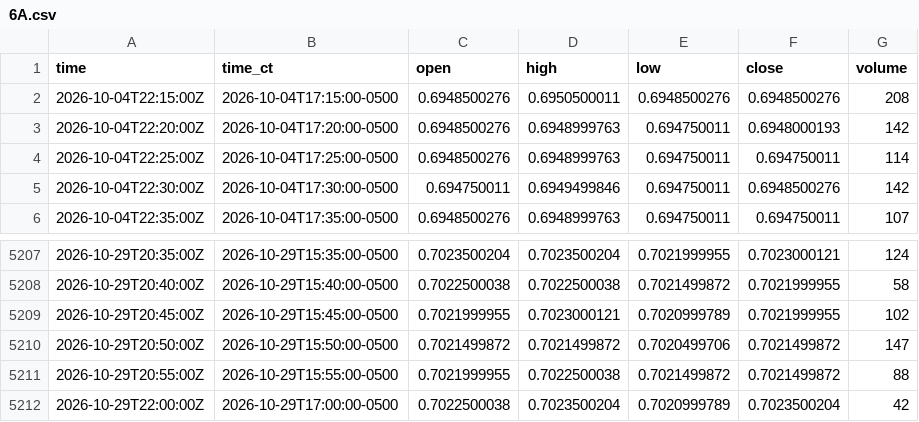
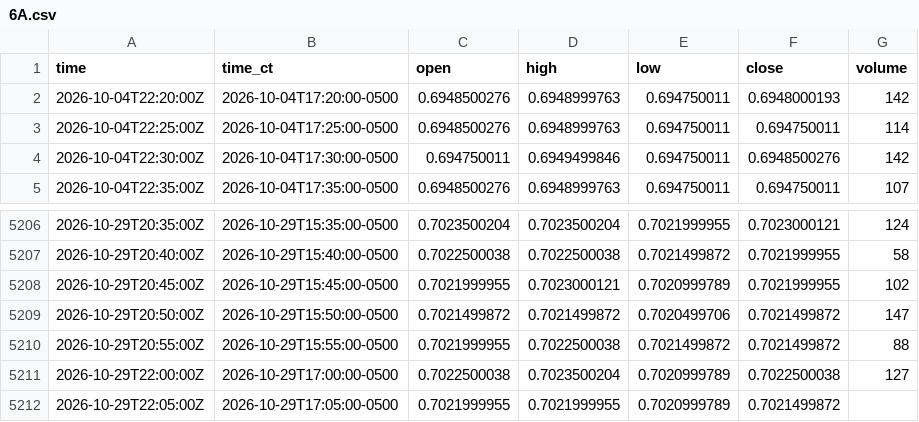
Before and after one commit to HAM-X/whs-data, a CSV file: data/bars/5m/6A.csv, drawn as a sheet; only a part is shown, gaps mark what is left out.

```diff
--- a/data/bars/5m/6A.csv
+++ b/data/bars/5m/6A.csv
@@ -1,3 +1,2 @@
 time,time_ct,open,high,low,close,volume
-2026-10-04T22:15:00Z,2026-10-04T17:15:00-0500,0.6948500276,0.6950500011,0.6948500276,0.6948500276,208
 2026-10-04T22:20:00Z,2026-10-04T17:20:00-0500,0.6948500276,0.6948999763,0.694750011,0.6948000193,142
@@ -5211,2 +5210,3 @@ time,time_ct,open,high,low,close,volume
 2026-10-29T20:55:00Z,2026-10-29T15:55:00-0500,0.7021999955,0.7022500038,0.7021499872,0.7021499872,88
-2026-10-29T22:00:00Z,2026-10-29T17:00:00-0500,0.7022500038,0.7023500204,0.7020999789,0.7023500204,42
+2026-10-29T22:00:00Z,2026-10-29T17:00:00-0500,0.7022500038,0.7023500204,0.7020999789,0.7022500038,127
+2026-10-29T22:05:00Z,2026-10-29T17:05:00-0500,0.7021999955,0.7021999955,0.7020999789,0.7021499872,
```
Also changed, not shown: data/bars/5m/6B.csv, data/bars/5m/6C.csv, 18 other files.
